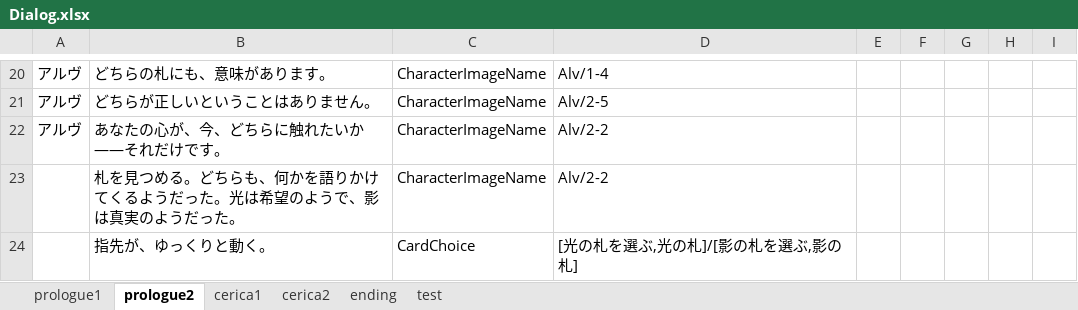
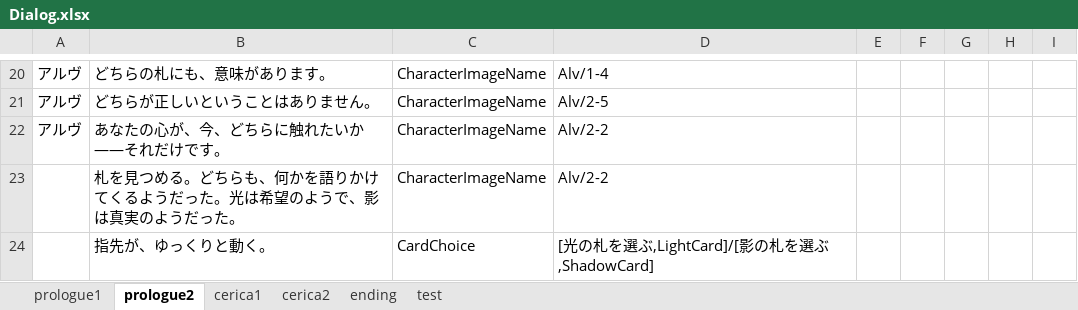
Before and after one commit to void2610-org/void-red, an Excel workbook: Assets/StreamingAssets/Dialog.xlsx, sheet prologue2, drawn as a sheet; only a part is shown, gaps mark what is left out; values as stored, in another font and other column widths than the file's, no borders; charts and pictures not drawn; the diff names each change by its address in the sheet, - before the commit and + after, or states it on an @@ line.

```diff
--- a/Assets/StreamingAssets/Dialog.xlsx (sheet prologue2)
+++ b/Assets/StreamingAssets/Dialog.xlsx (sheet prologue2)
-D24: [光の札を選ぶ,光の札]/[影の札を選ぶ,影の札]
+D24: [光の札を選ぶ,LightCard]/[影の札を選ぶ,ShadowCard]
```
Also changed, not shown: sheet prologue1, sheet ending, sheet cerica2, sheet cerica1, 2 other files.
